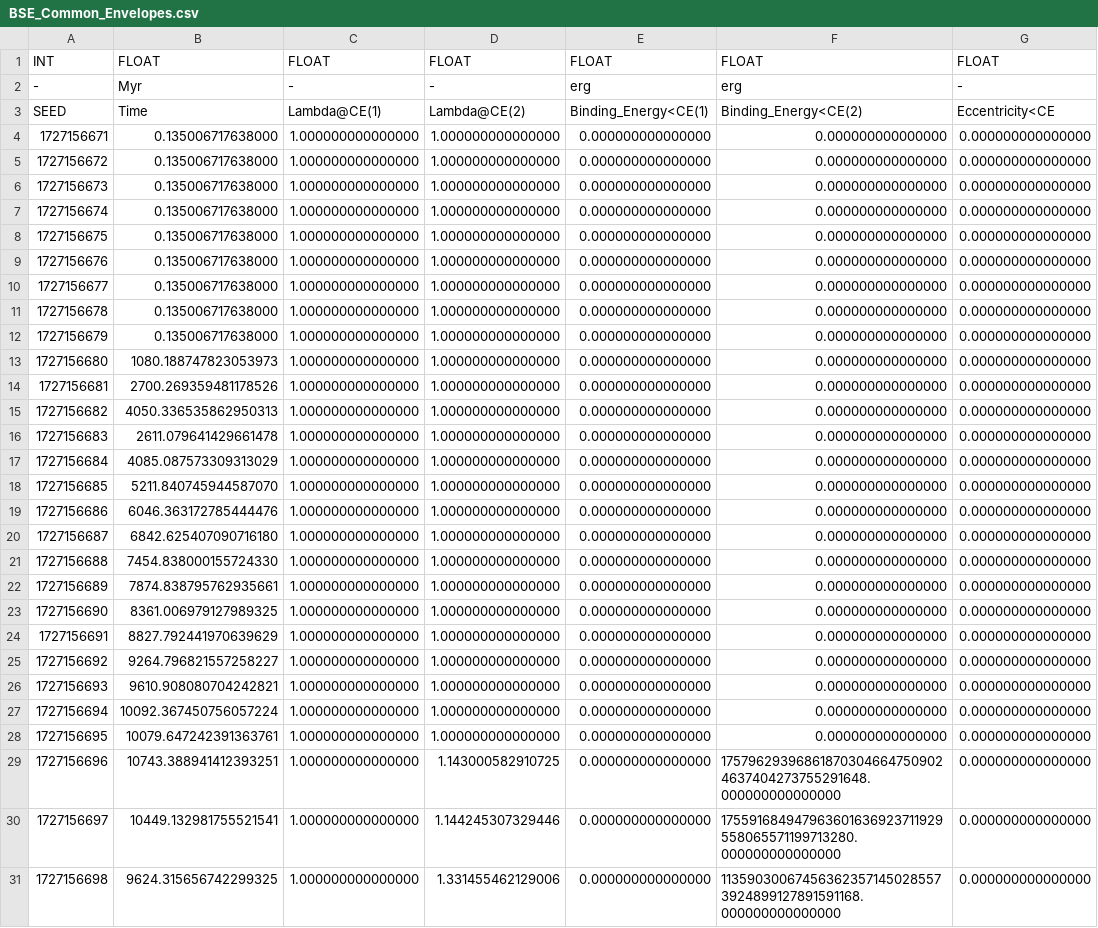
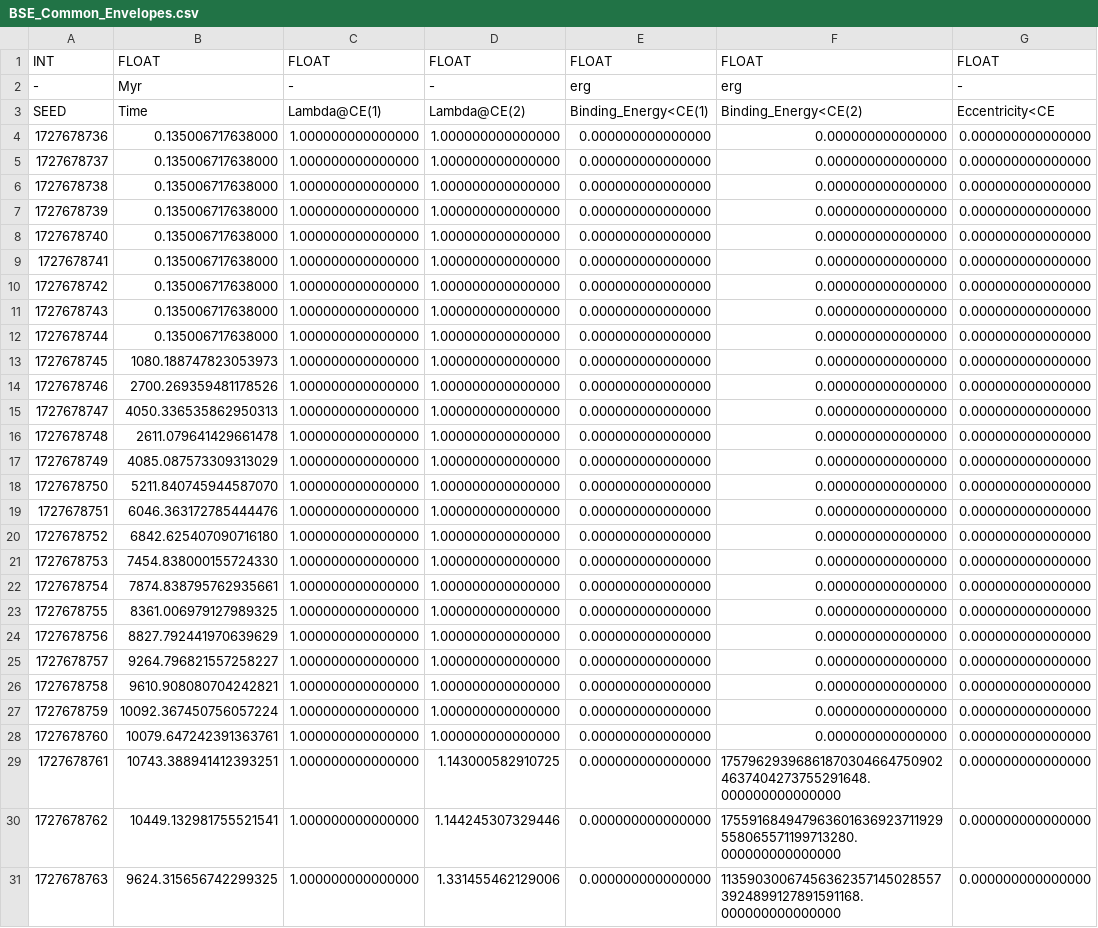
Before and after one commit to mkim0029/COMPAS, a CSV file: src/Z_0.004/BSE_Common_Envelopes.csv, drawn as a sheet; only a part is shown; the diff covers the shown part only; the diff names each change by its address in the sheet, - before the commit and + after, or states it on an @@ line.

```diff
--- a/src/Z_0.004/BSE_Common_Envelopes.csv
+++ b/src/Z_0.004/BSE_Common_Envelopes.csv
-A4: 1727156671
+A4: 1727678736
-A5: 1727156672
+A5: 1727678737
-A6: 1727156673
+A6: 1727678738
-A7: 1727156674
+A7: 1727678739
-A8: 1727156675
+A8: 1727678740
-A9: 1727156676
+A9: 1727678741
-A10: 1727156677
+A10: 1727678742
-A11: 1727156678
+A11: 1727678743
-A12: 1727156679
+A12: 1727678744
-A13: 1727156680
+A13: 1727678745
-A14: 1727156681
+A14: 1727678746
-A15: 1727156682
+A15: 1727678747
-A16: 1727156683
+A16: 1727678748
-A17: 1727156684
+A17: 1727678749
-A18: 1727156685
+A18: 1727678750
-A19: 1727156686
+A19: 1727678751
-A20: 1727156687
+A20: 1727678752
-A21: 1727156688
+A21: 1727678753
-A22: 1727156689
+A22: 1727678754
-A23: 1727156690
+A23: 1727678755
-A24: 1727156691
+A24: 1727678756
-A25: 1727156692
+A25: 1727678757
-A26: 1727156693
+A26: 1727678758
-A27: 1727156694
+A27: 1727678759
-A28: 1727156695
+A28: 1727678760
-A29: 1727156696
+A29: 1727678761
-A30: 1727156697
+A30: 1727678762
-A31: 1727156698
+A31: 1727678763
```
Also changed, not shown: 23 edited cells elsewhere in this file, src/Z_0.004/BSE_RLOF.csv, src/Z_0.004/BSE_System_Parameters.csv, 40 other files.
